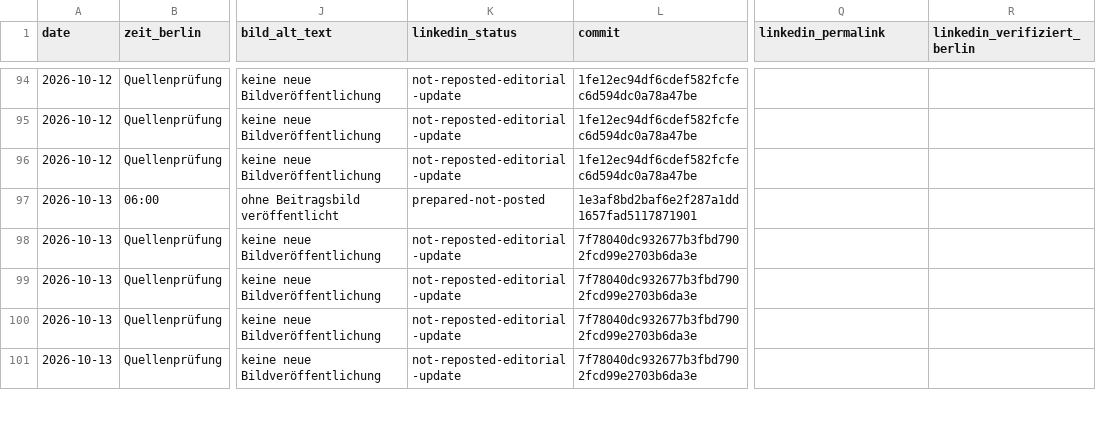
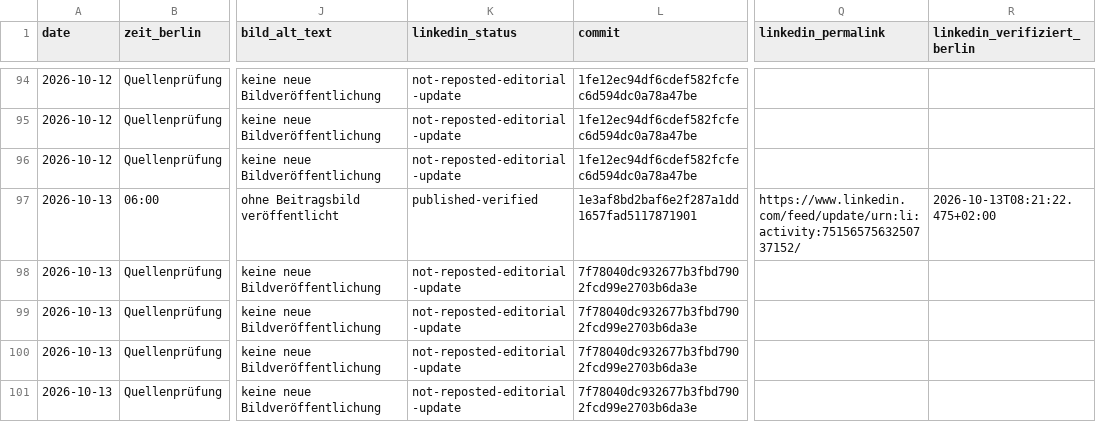
Before and after one commit to Chris-GD13/sv-netzwerk, a CSV file: sv-netzwerk/docs/fachbeitrag-veroeffentlichungsprotokoll.csv, drawn as a sheet; only a part is shown, gaps mark what is left out; the diff names each change by its address in the sheet, - before the commit and + after, or states it on an @@ line.

Commit message:
docs: LinkedIn Parkettbeitrag live verifiziert ohne Bildkosten [skip ci]

```diff
--- a/sv-netzwerk/docs/fachbeitrag-veroeffentlichungsprotokoll.csv
+++ b/sv-netzwerk/docs/fachbeitrag-veroeffentlichungsprotokoll.csv
-K97 (linkedin_status): prepared-not-posted
+K97 (linkedin_status): published-verified
-Q97 (linkedin_permalink): (empty)
+Q97 (linkedin_permalink): https://www.linkedin.com/feed/update/urn:li:activity:7515657563250737152/
-R97 (linkedin_verifiziert_berlin): (empty)
+R97 (linkedin_verifiziert_berlin): 2026-10-13T08:21:22.475+02:00
```
Also changed, not shown: 5 other files.
